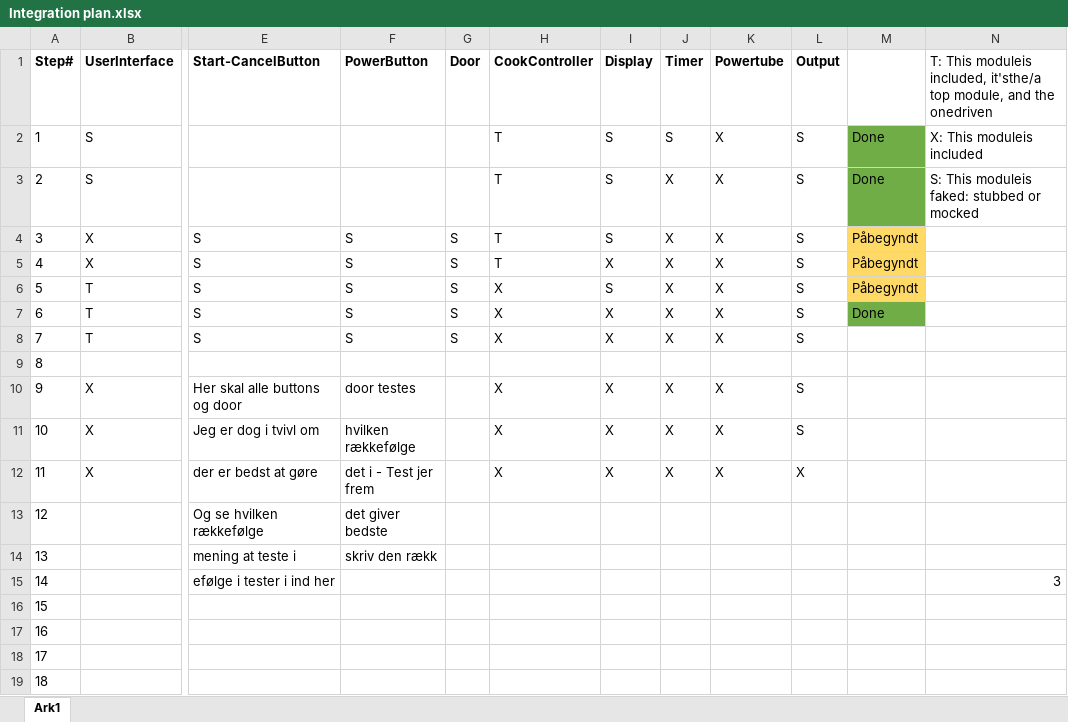
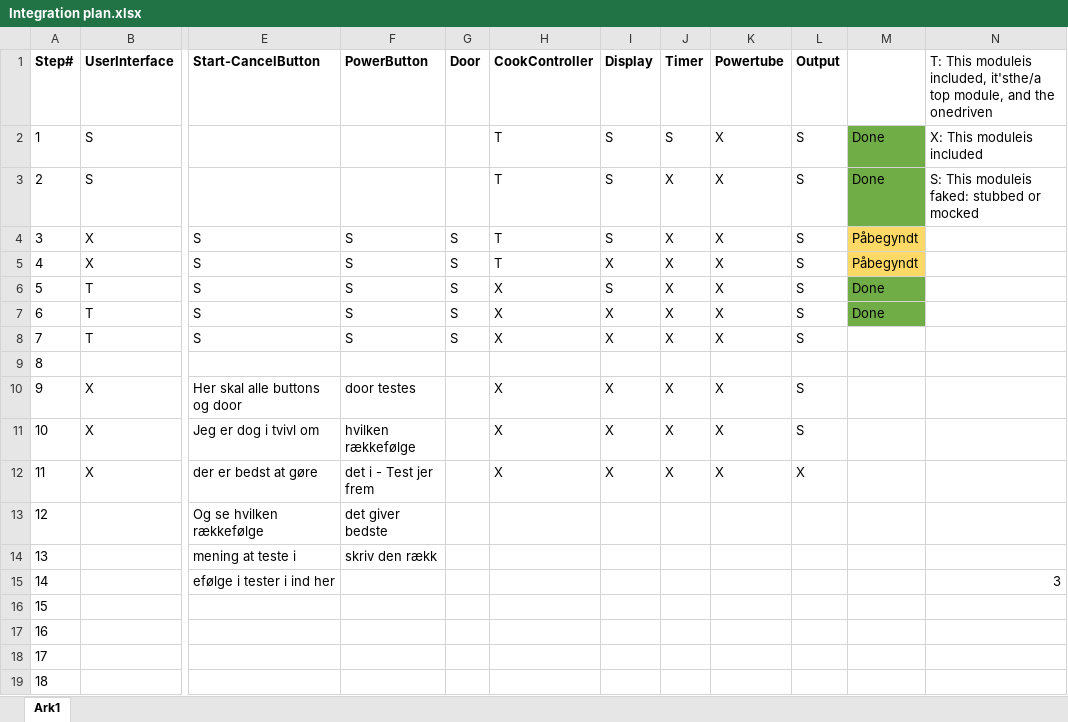
Before and after one commit to SoftwareTestGrp14/Microwave-Oven, an Excel workbook: Diagrammer/Integration plan.xlsx, sheet Ark1, drawn as a sheet; only a part is shown, gaps mark what is left out; values as stored, in another font and other column widths than the file's, no borders; table styles not drawn; the diff names each change by its address in the sheet, - before the commit and + after, or states it on an @@ line.

Commit message:
Updated plan

```diff
--- a/Diagrammer/Integration plan.xlsx (sheet Ark1)
+++ b/Diagrammer/Integration plan.xlsx (sheet Ark1)
-M6: Påbegyndt
+M6: Done
-M6 fill: #FFD966
+M6 fill: #70AD47
```
